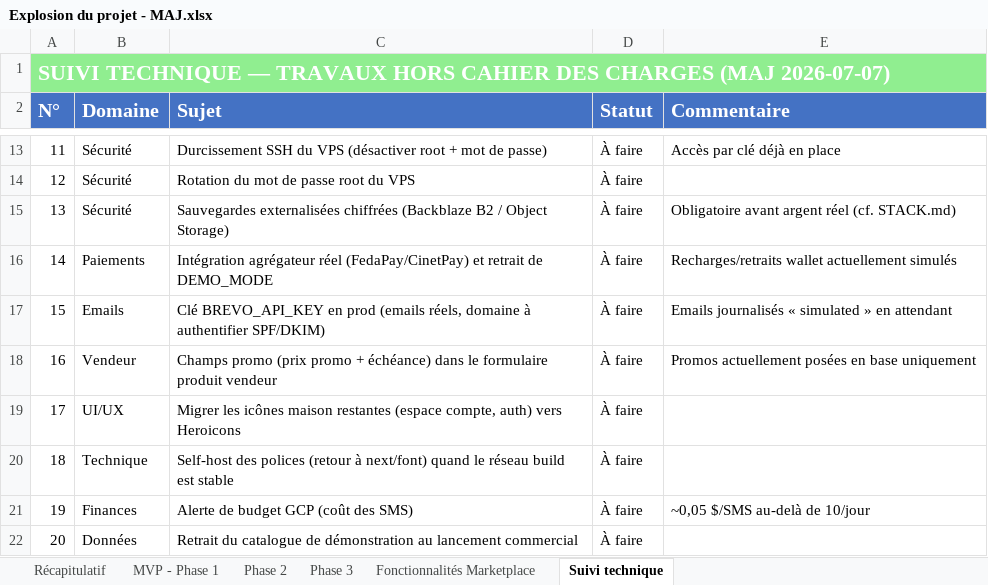
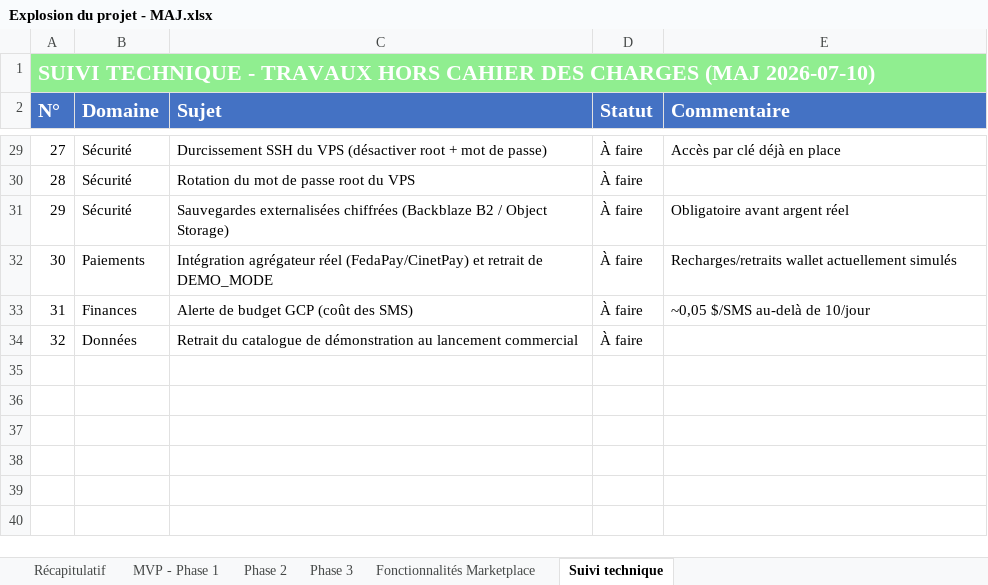
Before and after one commit to daRevrse/gkmarket, an Excel workbook: docs/Explosion du projet - MAJ.xlsx, sheet Suivi technique, drawn as a sheet; only a part is shown, gaps mark what is left out; values as stored, in another font and other column widths than the file's, no borders; removed rows and columns are numbered as before the commit, all else as after; the diff covers the shown part only; the diff names each change by its address in the sheet, - before the commit and + after, or states it on an @@ line.

```diff
--- a/docs/Explosion du projet - MAJ.xlsx (sheet Suivi technique)
+++ b/docs/Explosion du projet - MAJ.xlsx (sheet Suivi technique)
@@ column A (N°) renumbered from row 1 down @@
-E31 (Commentaire): Obligatoire avant argent réel (cf. STACK.md)
+E31 (Commentaire): Obligatoire avant argent réel
-row 17: 15 | Emails | Clé BREVO_API_KEY en prod (emails réels, domaine à authentifier SPF/DKIM) | À faire | Emails journalisés « simulated » en attendant
-row 18: 16 | Vendeur | Champs promo (prix promo + échéance) dans le formulaire produit vendeur | À faire | Promos actuellement posées en base uniquement
-row 19: 17 | UI/UX | Migrer les icônes maison restantes (espace compte, auth) vers Heroicons | À faire
-row 20: 18 | Technique | Self-host des polices (retour à next/font) quand le réseau build est stable | À faire
```
Also changed, not shown: 16 added rows and 7 edited cells elsewhere in this sheet, sheet MVP - Phase 1, sheet Phase 2, sheet Phase 3.
